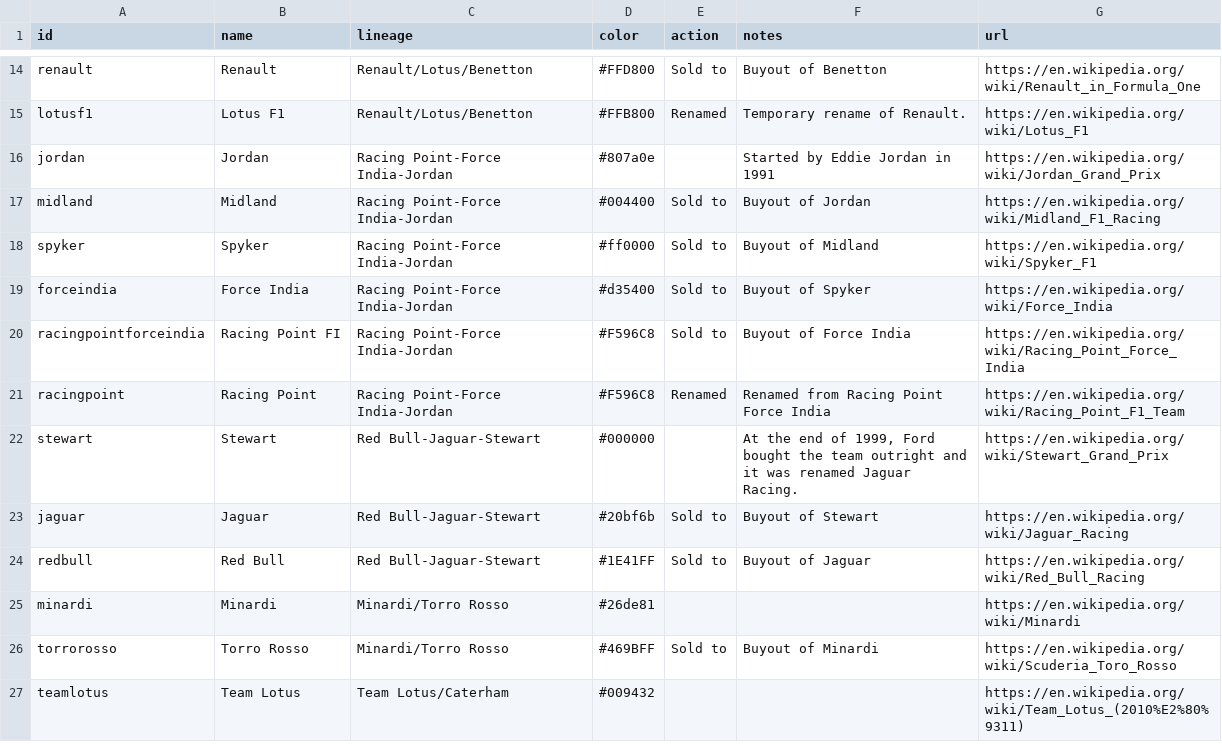
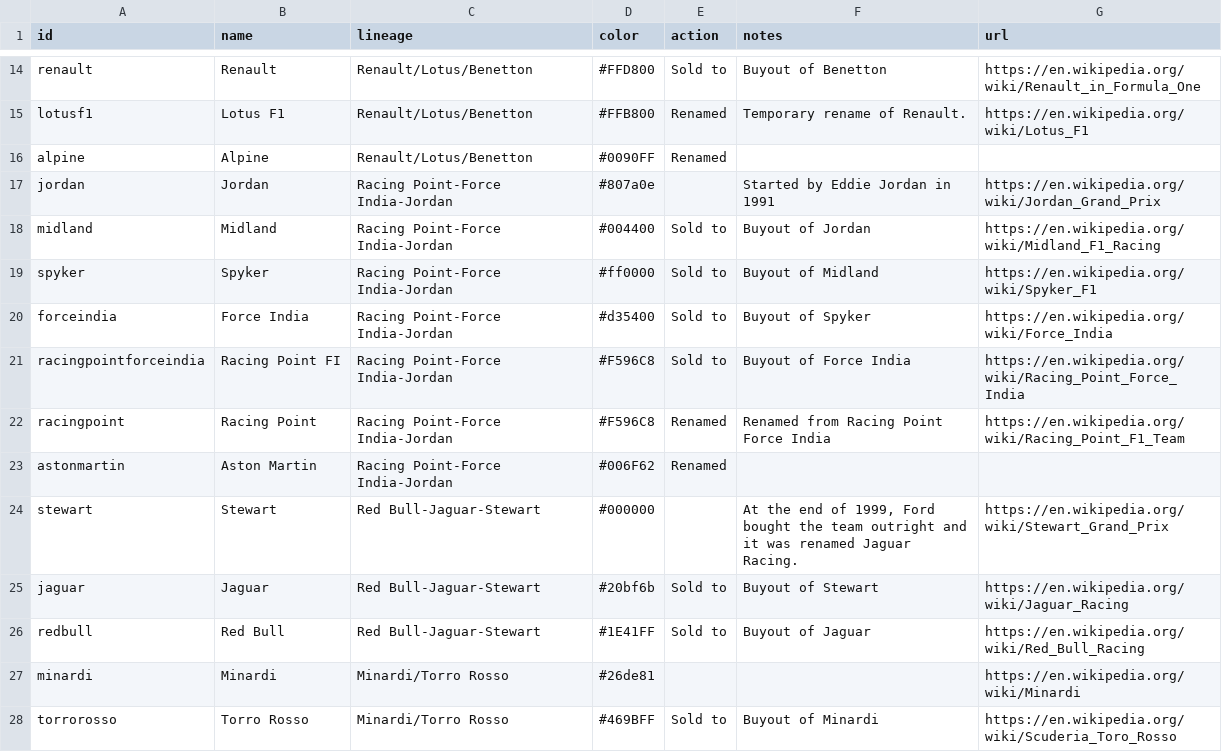
Before and after one commit to FlamingTempura/formula1-lineage, a CSV file: data/constructors.csv, drawn as a sheet; only a part is shown, gaps mark what is left out; the shorter side is filled out with more unchanged rows.

```diff
--- a/data/constructors.csv
+++ b/data/constructors.csv
@@ -15,2 +15,3 @@ renault,Renault,Renault/Lotus/Benetton,#FFD800,Sold to,Buyout of Benetton,https:
 lotusf1,Lotus F1,Renault/Lotus/Benetton,#FFB800,Renamed,Temporary rename of Renault.,https://en.wikipedia.org/wiki/Lotus_F1
+alpine,Alpine,Renault/Lotus/Benetton,#0090FF,Renamed,,
 jordan,Jordan,Racing Point-Force India-Jordan,#807a0e,,Started by Eddie Jordan in 1991,https://en.wikipedia.org/wiki/Jordan_Grand_Prix
@@ -21,2 +22,3 @@ racingpointforceindia,Racing Point FI,Racing Point-Force India-Jordan,#F596C8,So
 racingpoint,Racing Point,Racing Point-Force India-Jordan,#F596C8,Renamed,Renamed from Racing Point Force India,https://en.wikipedia.org/wiki/Racing_Point_F1_Team
+astonmartin,Aston Martin,Racing Point-Force India-Jordan,#006F62,Renamed,,
 stewart,Stewart,Red Bull-Jaguar-Stewart,#000000,,"At the end of 1999, Ford bought the team outright and it was renamed Jaguar Racing.",https://en.wikipedia.org/wiki/Stewart_Grand_Prix
```
Also changed, not shown: data/drivers.csv, data/formations.csv.
